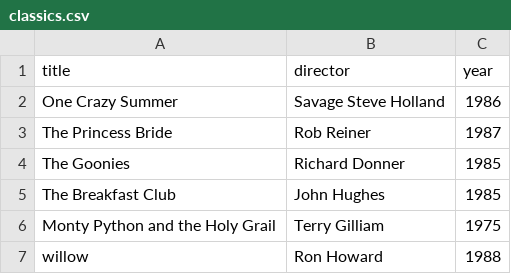
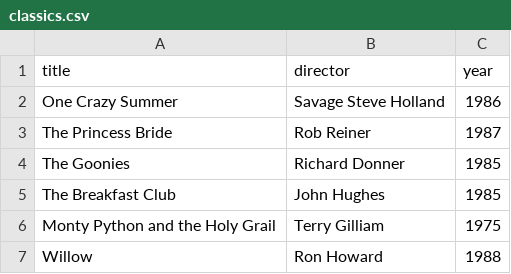
Before and after one commit to Essthrice/webflyx, a CSV file: classics.csv, drawn as a sheet.

Commit message:
J: update classics.csv

```diff
--- a/classics.csv
+++ b/classics.csv
@@ -6,2 +6,2 @@ The Breakfast Club, John Hughes, 1985
 Monty Python and the Holy Grail, Terry Gilliam, 1975
-willow, Ron Howard, 1988
+Willow, Ron Howard, 1988
```
